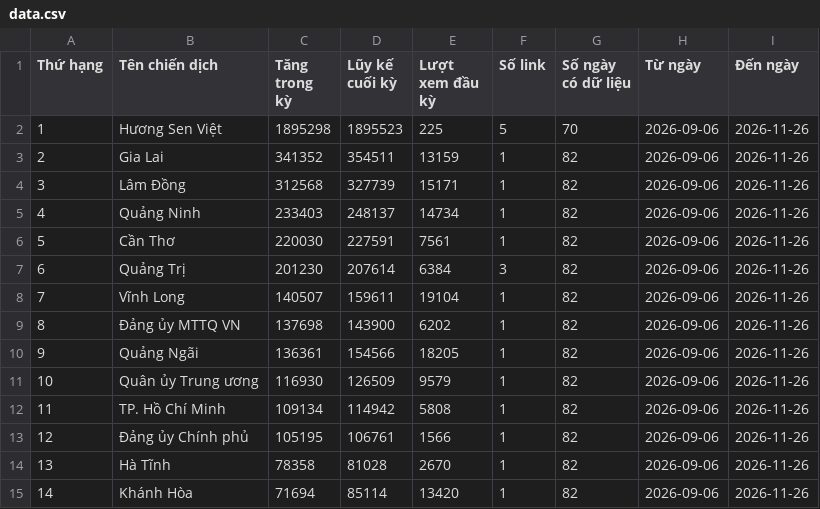
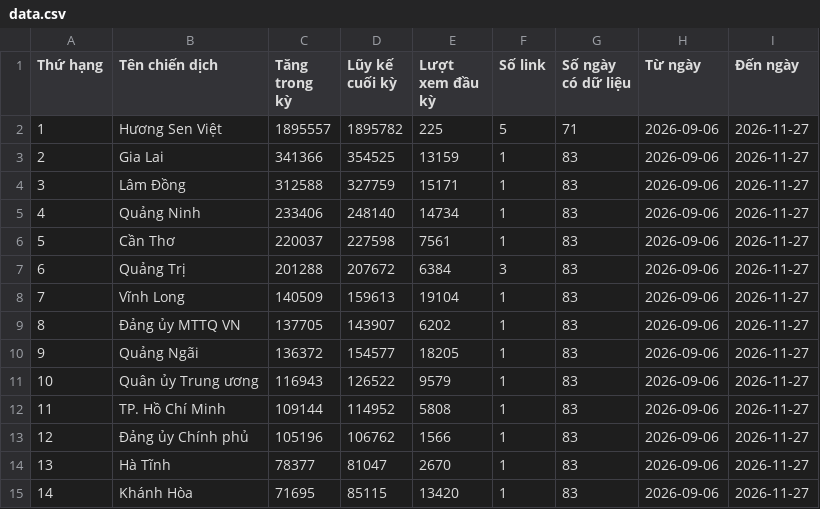
Before and after one commit to phuonglinh-ai/bangtongsaphuychuong, a CSV file: data.csv, drawn as a sheet; only a part is shown; the diff covers the shown part only.

Commit message:
Update data 2026-11-27 00:15

```diff
--- a/data.csv
+++ b/data.csv
@@ -1,15 +1,15 @@
 Thứ hạng,Tên chiến dịch,Tăng trong kỳ,Lũy kế cuối kỳ,Lượt xem đầu kỳ,Số link,Số ngày có dữ liệu,Từ ngày,Đến ngày
-1,Hương Sen Việt,1895298,1895523,225,5,70,2026-09-06,2026-11-26
-2,Gia Lai,341352,354511,13159,1,82,2026-09-06,2026-11-26
-3,Lâm Đồng,312568,327739,15171,1,82,2026-09-06,2026-11-26
-4,Quảng Ninh,233403,248137,14734,1,82,2026-09-06,2026-11-26
-5,Cần Thơ,220030,227591,7561,1,82,2026-09-06,2026-11-26
-6,Quảng Trị,201230,207614,6384,3,82,2026-09-06,2026-11-26
-7,Vĩnh Long,140507,159611,19104,1,82,2026-09-06,2026-11-26
-8,Đảng ủy MTTQ VN,137698,143900,6202,1,82,2026-09-06,2026-11-26
-9,Quảng Ngãi,136361,154566,18205,1,82,2026-09-06,2026-11-26
-10,Quân ủy Trung ương,116930,126509,9579,1,82,2026-09-06,2026-11-26
-11,TP. Hồ Chí Minh,109134,114942,5808,1,82,2026-09-06,2026-11-26
-12,Đảng ủy Chính phủ,105195,106761,1566,1,82,2026-09-06,2026-11-26
-13,Hà Tĩnh,78358,81028,2670,1,82,2026-09-06,2026-11-26
-14,Khánh Hòa,71694,85114,13420,1,82,2026-09-06,2026-11-26
+1,Hương Sen Việt,1895557,1895782,225,5,71,2026-09-06,2026-11-27
+2,Gia Lai,341366,354525,13159,1,83,2026-09-06,2026-11-27
+3,Lâm Đồng,312588,327759,15171,1,83,2026-09-06,2026-11-27
+4,Quảng Ninh,233406,248140,14734,1,83,2026-09-06,2026-11-27
+5,Cần Thơ,220037,227598,7561,1,83,2026-09-06,2026-11-27
+6,Quảng Trị,201288,207672,6384,3,83,2026-09-06,2026-11-27
+7,Vĩnh Long,140509,159613,19104,1,83,2026-09-06,2026-11-27
+8,Đảng ủy MTTQ VN,137705,143907,6202,1,83,2026-09-06,2026-11-27
+9,Quảng Ngãi,136372,154577,18205,1,83,2026-09-06,2026-11-27
+10,Quân ủy Trung ương,116943,126522,9579,1,83,2026-09-06,2026-11-27
+11,TP. Hồ Chí Minh,109144,114952,5808,1,83,2026-09-06,2026-11-27
+12,Đảng ủy Chính phủ,105196,106762,1566,1,83,2026-09-06,2026-11-27
+13,Hà Tĩnh,78377,81047,2670,1,83,2026-09-06,2026-11-27
+14,Khánh Hòa,71695,85115,13420,1,83,2026-09-06,2026-11-27
```
Also changed, not shown: 82 edited cells elsewhere in this file, data-daily.csv.
